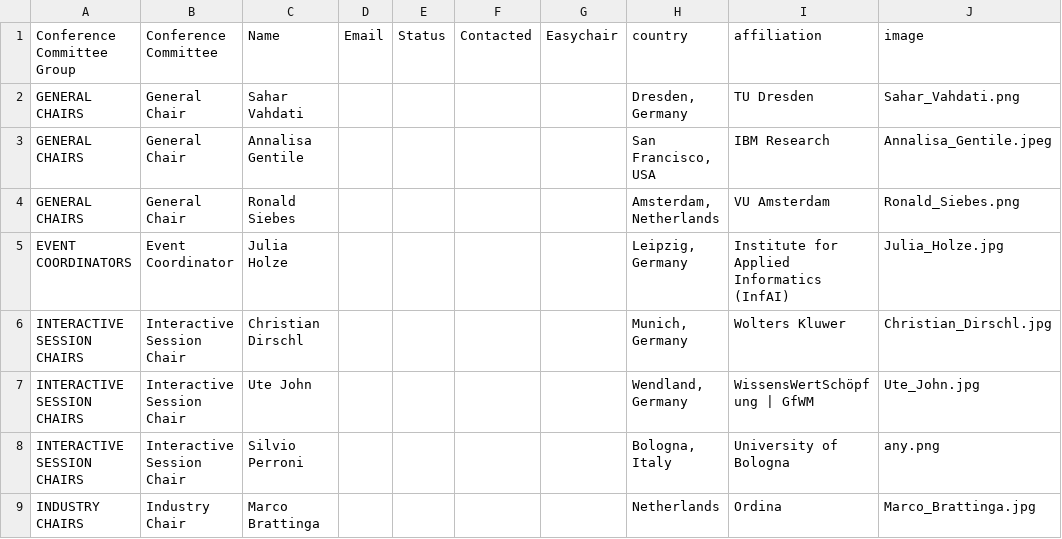
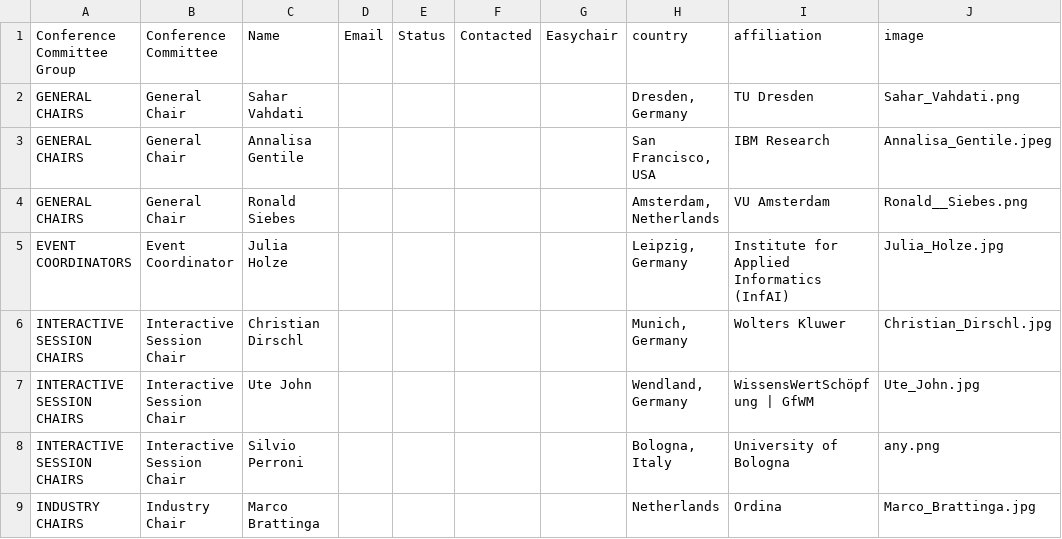
Before and after one commit to SEMANTiCS-org/2024-semantics-org.github.io, a CSV file: content/oc.csv, drawn as a sheet; only a part is shown.

```diff
--- a/content/oc.csv
+++ b/content/oc.csv
@@ -3,3 +3,3 @@ GENERAL CHAIRS,General Chair,Sahar Vahdati,,,,,"Dresden, Germany",TU Dresden,Sah
 GENERAL CHAIRS,General Chair,Annalisa Gentile,,,,,"San Francisco, USA",IBM Research,Annalisa_Gentile.jpeg
-GENERAL CHAIRS,General Chair,Ronald Siebes,,,,,"Amsterdam, Netherlands",VU Amsterdam ,Ronald_Siebes.png
+GENERAL CHAIRS,General Chair,Ronald Siebes,,,,,"Amsterdam, Netherlands",VU Amsterdam ,Ronald__Siebes.png
 EVENT COORDINATORS,Event Coordinator,Julia Holze,,,,,"Leipzig, Germany",Institute for Applied Informatics (InfAI),Julia_Holze.jpg
```
Also changed, not shown: 1 other file.
